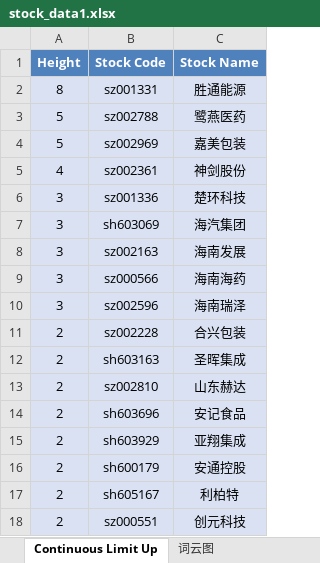
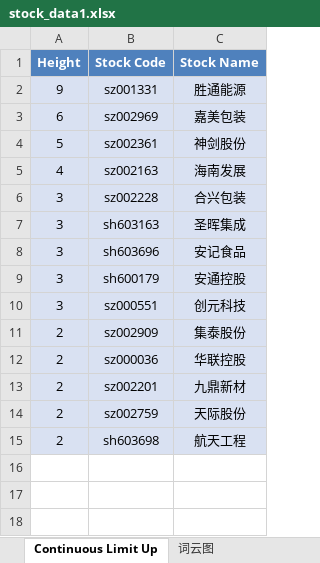
Before and after one commit to mengkai666/tag_wordcloud, an Excel workbook: stock_data1.xlsx, sheet Continuous Limit Up, drawn as a sheet; values as stored, in another font and other column widths than the file's, no borders; removed rows and columns are numbered as before the commit, all else as after; the diff names each change by its address in the sheet, - before the commit and + after, or states it on an @@ line.

```diff
--- a/stock_data1.xlsx (sheet Continuous Limit Up)
+++ b/stock_data1.xlsx (sheet Continuous Limit Up)
-A2 (Height): 8
+A2 (Height): 9
-row 3: 5 | sz002788 | 鹭燕医药
-A3 (Height): 5
+A3 (Height): 6
-A4 (Height): 4
+A4 (Height): 5
-row 6: 3 | sz001336 | 楚环科技
-row 7: 3 | sh603069 | 海汽集团
-A5 (Height): 3
+A5 (Height): 4
-row 9: 3 | sz000566 | 海南海药
-row 10: 3 | sz002596 | 海南瑞泽
-A6:A7 (Height): 2
+A6:A7 (Height): 3
-row 13: 2 | sz002810 | 山东赫达
-A8 (Height): 2
+A8 (Height): 3
-row 15: 2 | sh603929 | 亚翔集成
-A9 (Height): 2
+A9 (Height): 3
-row 17: 2 | sh605167 | 利柏特
-A10 (Height): 2
+A10 (Height): 3
+row 11: 2 | sz002909 | 集泰股份
+row 12: 2 | sz000036 | 华联控股
+row 13: 2 | sz002201 | 九鼎新材
+row 14: 2 | sz002759 | 天际股份
+row 15: 2 | sh603698 | 航天工程
```
Also changed, not shown: sheet Plate Stock Data, charts or pictures, HotStock_Top20.xlsx, 2 other files.
